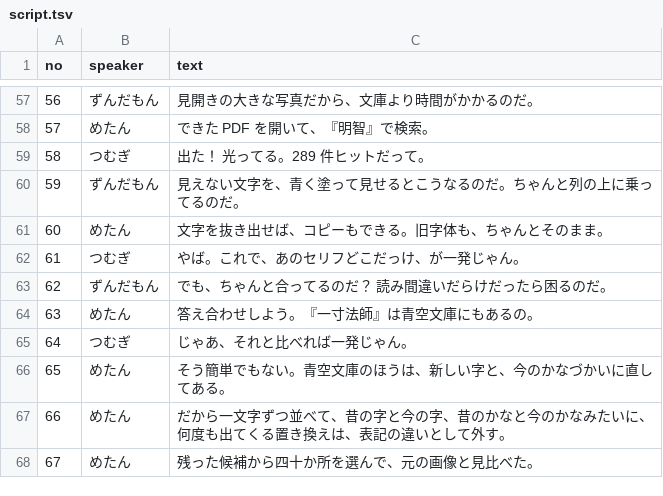
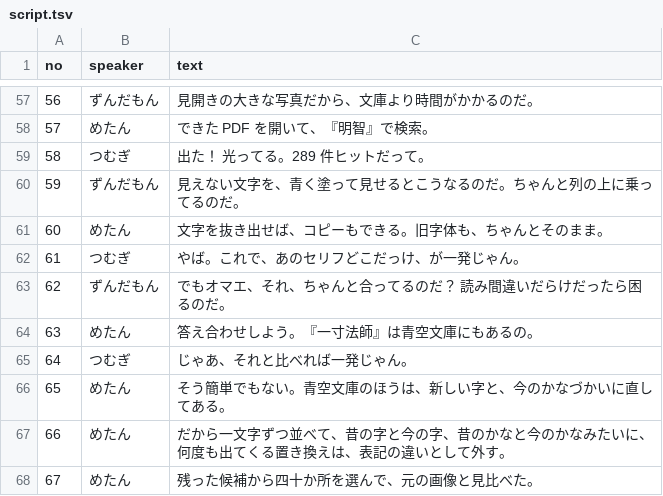
Before and after one commit to kusanaginoturugi/local-llm-video, a TSV file: episodes/ep05/script.tsv, drawn as a sheet; only a part is shown, gaps mark what is left out.

```diff
--- a/episodes/ep05/script.tsv
+++ b/episodes/ep05/script.tsv
@@ -62,3 +62,3 @@ no	speaker	text
 61	つむぎ	やば。これで、あのセリフどこだっけ、が一発じゃん。
-62	ずんだもん	でも、ちゃんと合ってるのだ？　読み間違いだらけだったら困るのだ。
+62	ずんだもん	でもオマエ、それ、ちゃんと合ってるのだ？　読み間違いだらけだったら困るのだ。
 63	めたん	答え合わせしよう。『一寸法師』は青空文庫にもあるの。
```
Also changed, not shown: episodes/ep05/demo/sample-verdicts.tsv, 3 other files.
